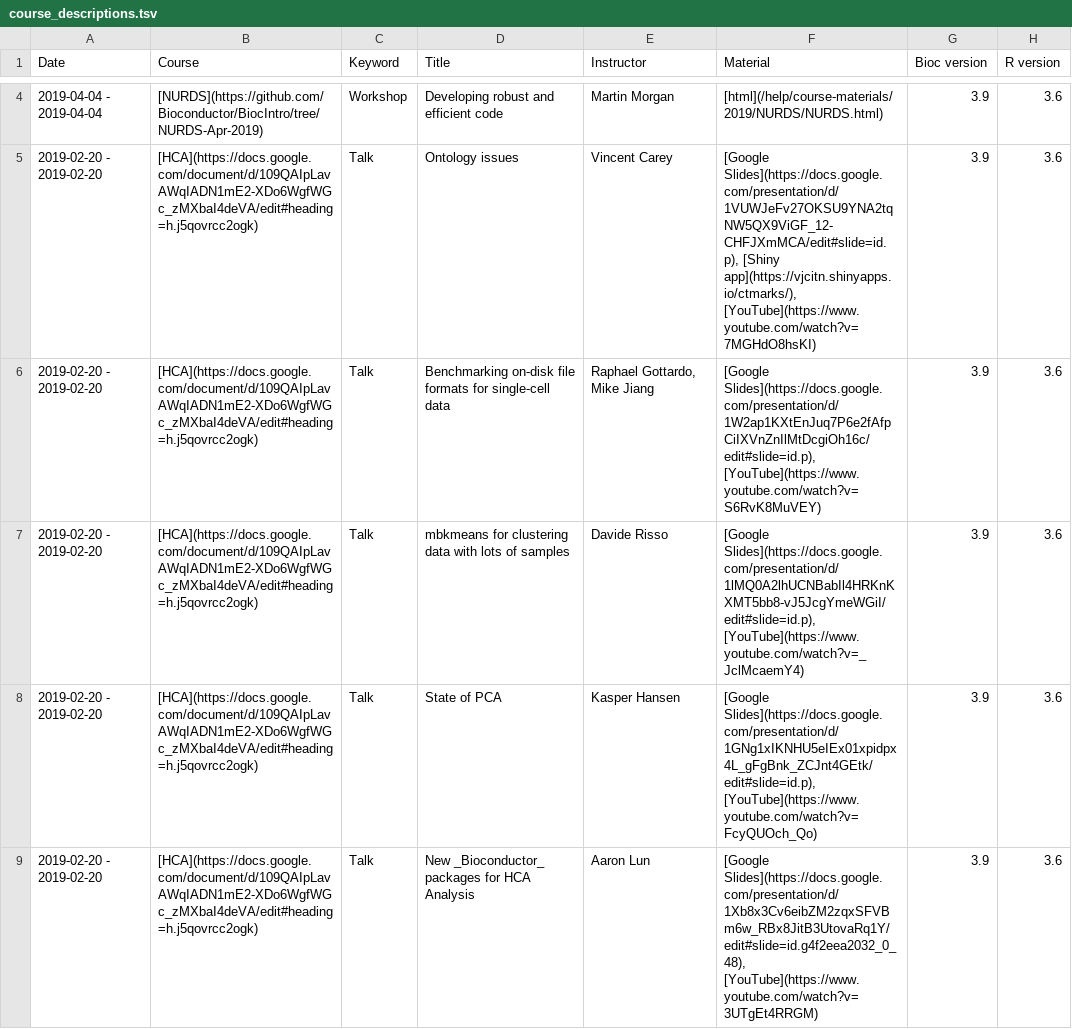
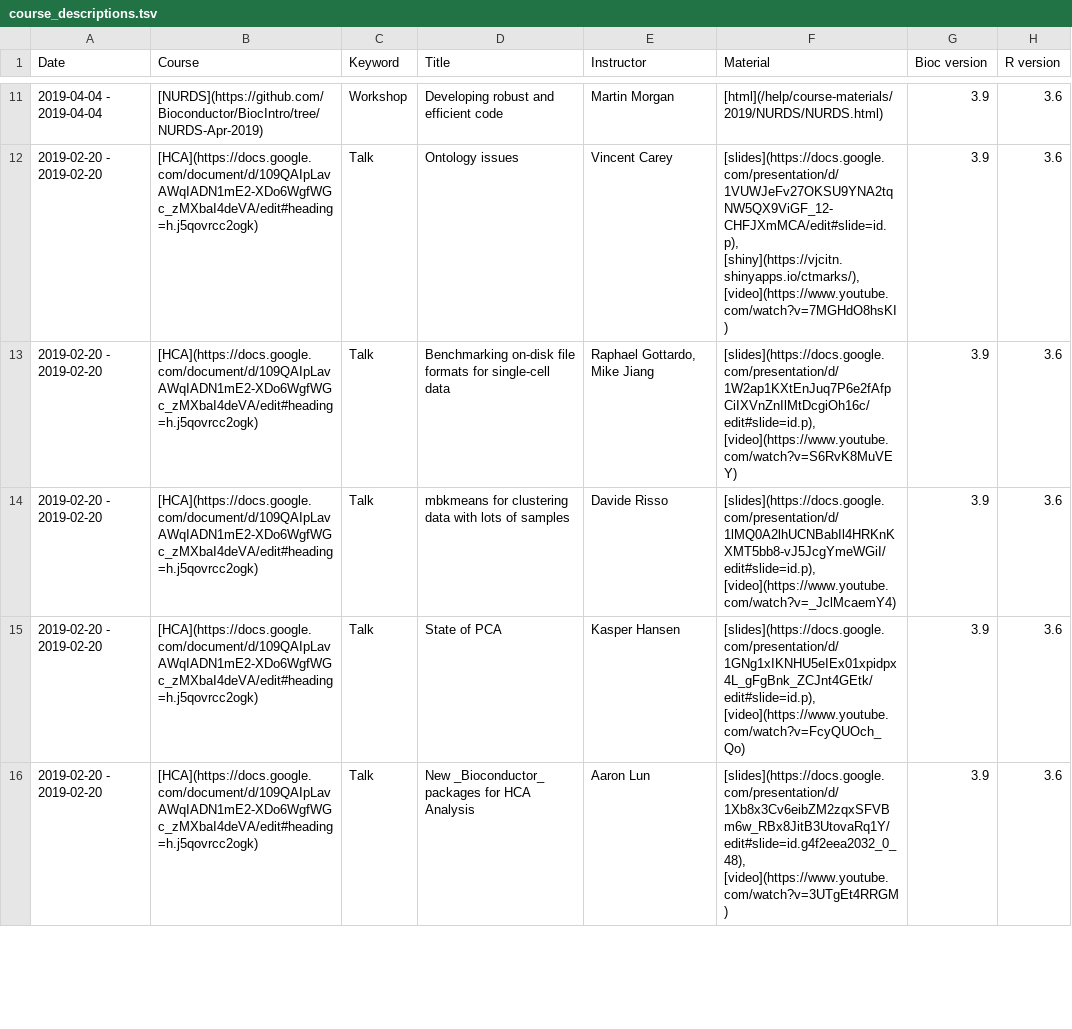
Before and after one commit to Bioconductor/bioconductor.org, a TSV file: etc/course_descriptions.tsv, drawn as a sheet; only a part is shown, gaps mark what is left out; the diff covers the shown part only.

```diff
--- a/etc/course_descriptions.tsv
+++ b/etc/course_descriptions.tsv
@@ -4,6 +11,6 @@ Date	Course	Keyword	Title	Instructor	Material	Bioc version	R version
 2019-04-04 - 2019-04-04	[NURDS](https://github.com/Bioconductor/BiocIntro/tree/NURDS-Apr-2019)	Workshop	Developing robust and efficient code	Martin Morgan	[html](/help/course-materials/2019/NURDS/NURDS.html)	3.9	3.6
-2019-02-20 - 2019-02-20	[HCA](https://docs.google.com/document/d/109QAIpLavAWqIADN1mE2-XDo6WgfWGc_zMXbaI4deVA/edit#heading=h.j5qovrcc2ogk)	Talk	Ontology issues	Vincent Carey	[Google Slides](https://docs.google.com/presentation/d/1VUWJeFv27OKSU9YNA2tqNW5QX9ViGF_12-CHFJXmMCA/edit#slide=id.p), [Shiny app](https://vjcitn.shinyapps.io/ctmarks/),  [YouTube](https://www.youtube.com/watch?v=7MGHdO8hsKI)	3.9	3.6
-2019-02-20 - 2019-02-20	[HCA](https://docs.google.com/document/d/109QAIpLavAWqIADN1mE2-XDo6WgfWGc_zMXbaI4deVA/edit#heading=h.j5qovrcc2ogk)	Talk	Benchmarking on-disk file formats for single-cell data	Raphael Gottardo, Mike Jiang	[Google Slides](https://docs.google.com/presentation/d/1W2ap1KXtEnJuq7P6e2fAfpCiIXVnZnIlMtDcgiOh16c/edit#slide=id.p), [YouTube](https://www.youtube.com/watch?v=S6RvK8MuVEY)	3.9	3.6
-2019-02-20 - 2019-02-20	[HCA](https://docs.google.com/document/d/109QAIpLavAWqIADN1mE2-XDo6WgfWGc_zMXbaI4deVA/edit#heading=h.j5qovrcc2ogk)	Talk	mbkmeans for clustering data with lots of samples	Davide Risso	[Google Slides](https://docs.google.com/presentation/d/1lMQ0A2lhUCNBabIl4HRKnKXMT5bb8-vJ5JcgYmeWGiI/edit#slide=id.p), [YouTube](https://www.youtube.com/watch?v=_JclMcaemY4)	3.9	3.6
-2019-02-20 - 2019-02-20	[HCA](https://docs.google.com/document/d/109QAIpLavAWqIADN1mE2-XDo6WgfWGc_zMXbaI4deVA/edit#heading=h.j5qovrcc2ogk)	Talk	State of PCA	Kasper Hansen	[Google Slides](https://docs.google.com/presentation/d/1GNg1xIKNHU5eIEx01xpidpx4L_gFgBnk_ZCJnt4GEtk/edit#slide=id.p), [YouTube](https://www.youtube.com/watch?v=FcyQUOch_Qo)	3.9	3.6
-2019-02-20 - 2019-02-20	[HCA](https://docs.google.com/document/d/109QAIpLavAWqIADN1mE2-XDo6WgfWGc_zMXbaI4deVA/edit#heading=h.j5qovrcc2ogk)	Talk	New _Bioconductor_ packages for HCA Analysis	Aaron Lun	[Google Slides](https://docs.google.com/presentation/d/1Xb8x3Cv6eibZM2zqxSFVBm6w_RBx8JitB3UtovaRq1Y/edit#slide=id.g4f2eea2032_0_48), [YouTube](https://www.youtube.com/watch?v=3UTgEt4RRGM)	3.9	3.6
+2019-02-20 - 2019-02-20	[HCA](https://docs.google.com/document/d/109QAIpLavAWqIADN1mE2-XDo6WgfWGc_zMXbaI4deVA/edit#heading=h.j5qovrcc2ogk)	Talk	Ontology issues	Vincent Carey	[slides](https://docs.google.com/presentation/d/1VUWJeFv27OKSU9YNA2tqNW5QX9ViGF_12-CHFJXmMCA/edit#slide=id.p), [shiny](https://vjcitn.shinyapps.io/ctmarks/),  [video](https://www.youtube.com/watch?v=7MGHdO8hsKI)	3.9	3.6
+2019-02-20 - 2019-02-20	[HCA](https://docs.google.com/document/d/109QAIpLavAWqIADN1mE2-XDo6WgfWGc_zMXbaI4deVA/edit#heading=h.j5qovrcc2ogk)	Talk	Benchmarking on-disk file formats for single-cell data	Raphael Gottardo, Mike Jiang	[slides](https://docs.google.com/presentation/d/1W2ap1KXtEnJuq7P6e2fAfpCiIXVnZnIlMtDcgiOh16c/edit#slide=id.p), [video](https://www.youtube.com/watch?v=S6RvK8MuVEY)	3.9	3.6
+2019-02-20 - 2019-02-20	[HCA](https://docs.google.com/document/d/109QAIpLavAWqIADN1mE2-XDo6WgfWGc_zMXbaI4deVA/edit#heading=h.j5qovrcc2ogk)	Talk	mbkmeans for clustering data with lots of samples	Davide Risso	[slides](https://docs.google.com/presentation/d/1lMQ0A2lhUCNBabIl4HRKnKXMT5bb8-vJ5JcgYmeWGiI/edit#slide=id.p), [video](https://www.youtube.com/watch?v=_JclMcaemY4)	3.9	3.6
+2019-02-20 - 2019-02-20	[HCA](https://docs.google.com/document/d/109QAIpLavAWqIADN1mE2-XDo6WgfWGc_zMXbaI4deVA/edit#heading=h.j5qovrcc2ogk)	Talk	State of PCA	Kasper Hansen	[slides](https://docs.google.com/presentation/d/1GNg1xIKNHU5eIEx01xpidpx4L_gFgBnk_ZCJnt4GEtk/edit#slide=id.p), [video](https://www.youtube.com/watch?v=FcyQUOch_Qo)	3.9	3.6
+2019-02-20 - 2019-02-20	[HCA](https://docs.google.com/document/d/109QAIpLavAWqIADN1mE2-XDo6WgfWGc_zMXbaI4deVA/edit#heading=h.j5qovrcc2ogk)	Talk	New _Bioconductor_ packages for HCA Analysis	Aaron Lun	[slides](https://docs.google.com/presentation/d/1Xb8x3Cv6eibZM2zqxSFVBm6w_RBx8JitB3UtovaRq1Y/edit#slide=id.g4f2eea2032_0_48), [video](https://www.youtube.com/watch?v=3UTgEt4RRGM)	3.9	3.6
```
Also changed, not shown: 9 added rows and 42 edited cells elsewhere in this file.
